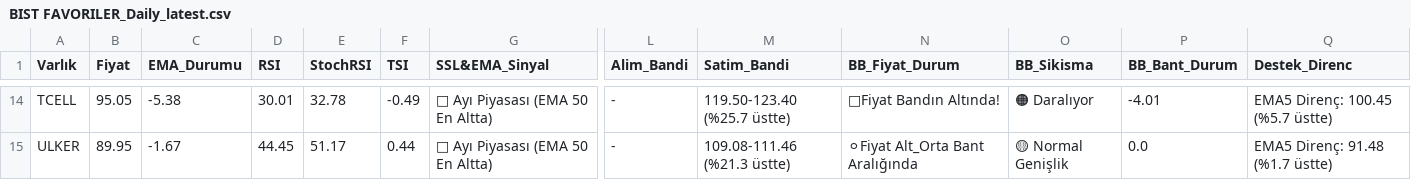
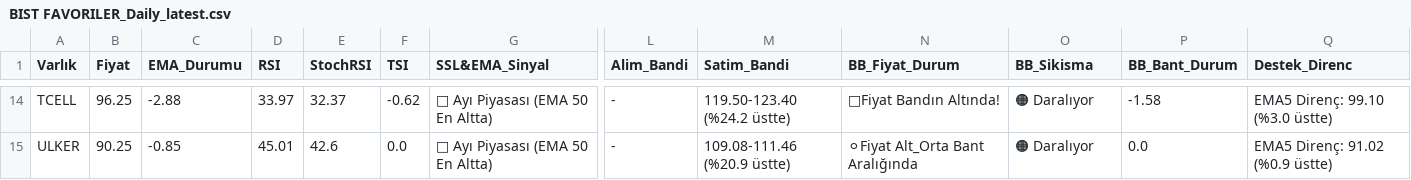
Before and after one commit to Enesaksan/financial_analysis, a CSV file: raporlar/BIST FAVORILER_Daily_latest.csv, drawn as a sheet; only a part is shown, gaps mark what is left out; the diff covers the shown part only; the diff names each change by its address in the sheet, - before the commit and + after, or states it on an @@ line.

```diff
--- a/raporlar/BIST FAVORILER_Daily_latest.csv
+++ b/raporlar/BIST FAVORILER_Daily_latest.csv
-B14 (Fiyat): 95.05
+B14 (Fiyat): 96.25
-C14 (EMA_Durumu): -5.38
+C14 (EMA_Durumu): -2.88
-D14 (RSI): 30.01
+D14 (RSI): 33.97
-E14 (StochRSI): 32.78
+E14 (StochRSI): 32.37
-F14 (TSI): -0.49
+F14 (TSI): -0.62
-M14 (Satim_Bandi): 119.50-123.40 (%25.7 üstte)
+M14 (Satim_Bandi): 119.50-123.40 (%24.2 üstte)
-P14 (BB_Bant_Durum): -4.01
+P14 (BB_Bant_Durum): -1.58
-Q14 (Destek_Direnc): EMA5 Direnç: 100.45 (%5.7 üstte)
+Q14 (Destek_Direnc): EMA5 Direnç: 99.10 (%3.0 üstte)
-B15 (Fiyat): 89.95
+B15 (Fiyat): 90.25
-C15 (EMA_Durumu): -1.67
+C15 (EMA_Durumu): -0.85
-D15 (RSI): 44.45
+D15 (RSI): 45.01
-E15 (StochRSI): 51.17
+E15 (StochRSI): 42.6
-F15 (TSI): 0.44
+F15 (TSI): 0.0
-M15 (Satim_Bandi): 109.08-111.46 (%21.3 üstte)
+M15 (Satim_Bandi): 109.08-111.46 (%20.9 üstte)
-O15 (BB_Sikisma): 🟡 Normal Genişlik
+O15 (BB_Sikisma): 🟠 Daralıyor
-Q15 (Destek_Direnc): EMA5 Direnç: 91.48 (%1.7 üstte)
+Q15 (Destek_Direnc): EMA5 Direnç: 91.02 (%0.9 üstte)
```
Also changed, not shown: 109 edited cells elsewhere in this file, raporlar/ABD_Daily_latest.csv, raporlar/BIST_BIST_TUM_Daily_latest.csv, 9 other files.
